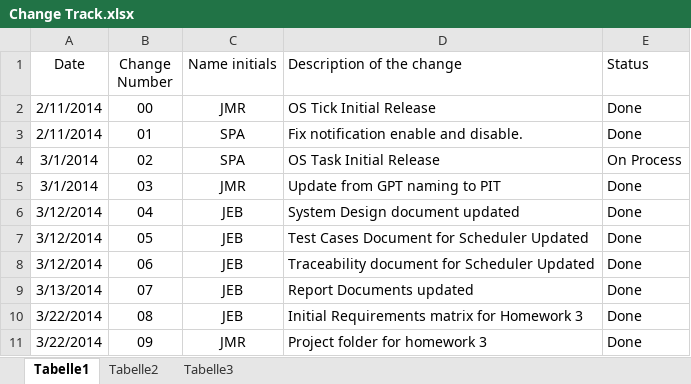
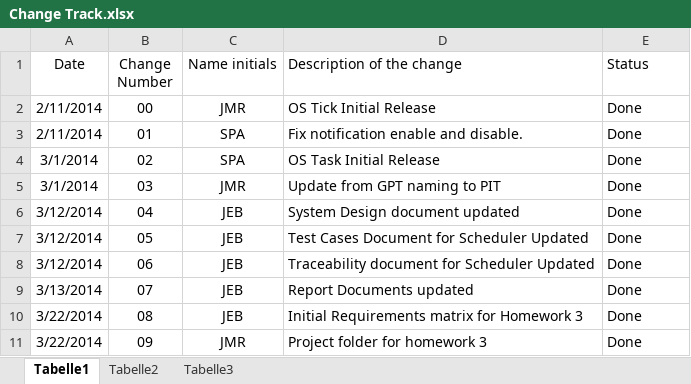
Before and after one commit to TheBenitoBBodoque/Embedded-Real-Time-OS---Iteso, an Excel workbook: Change Track.xlsx, sheet Tabelle1, drawn as a sheet; values as stored, in another font and other column widths than the file's, no borders; the diff names each change by its address in the sheet, - before the commit and + after, or states it on an @@ line.

Commit message:
Review Change Track and update accordantly.

```diff
--- a/Change Track.xlsx (sheet Tabelle1)
+++ b/Change Track.xlsx (sheet Tabelle1)
-E4 (Status): On Process
+E4 (Status): Done
```
